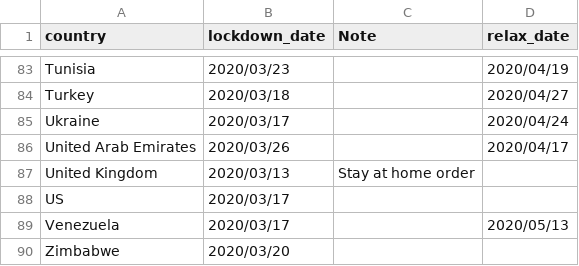
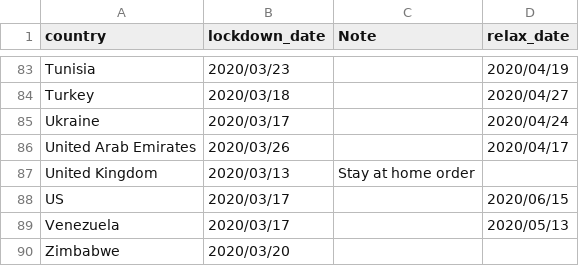
Before and after one commit to QuocTran/COVID-19, a CSV file: prognosis/data/lockdown_date_country.csv, drawn as a sheet; only a part is shown, gaps mark what is left out.

Commit message:
Updated New York and US relax date

```diff
--- a/prognosis/data/lockdown_date_country.csv
+++ b/prognosis/data/lockdown_date_country.csv
@@ -87,3 +87,3 @@ United Arab Emirates,2020/03/26,,2020/04/17
 United Kingdom,2020/03/13,Stay at home order
-US,2020/03/17,
+US,2020/03/17,,2020/06/15
 Venezuela,2020/03/17,,2020/05/13
```
Also changed, not shown: prognosis/data/lockdown_date_state_US.csv.
